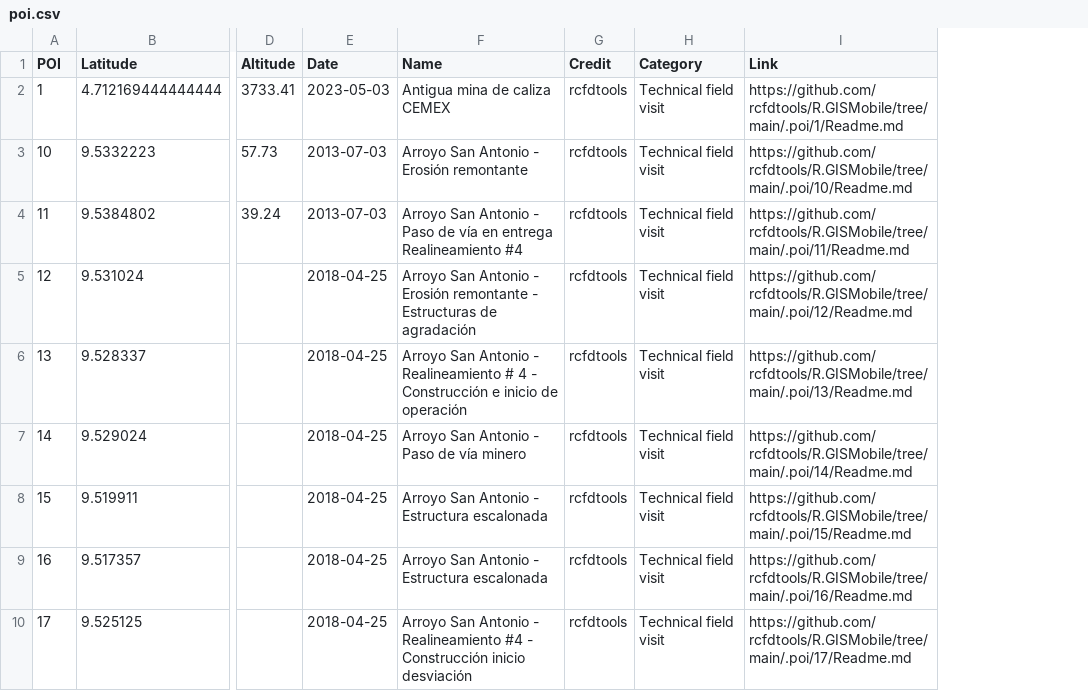
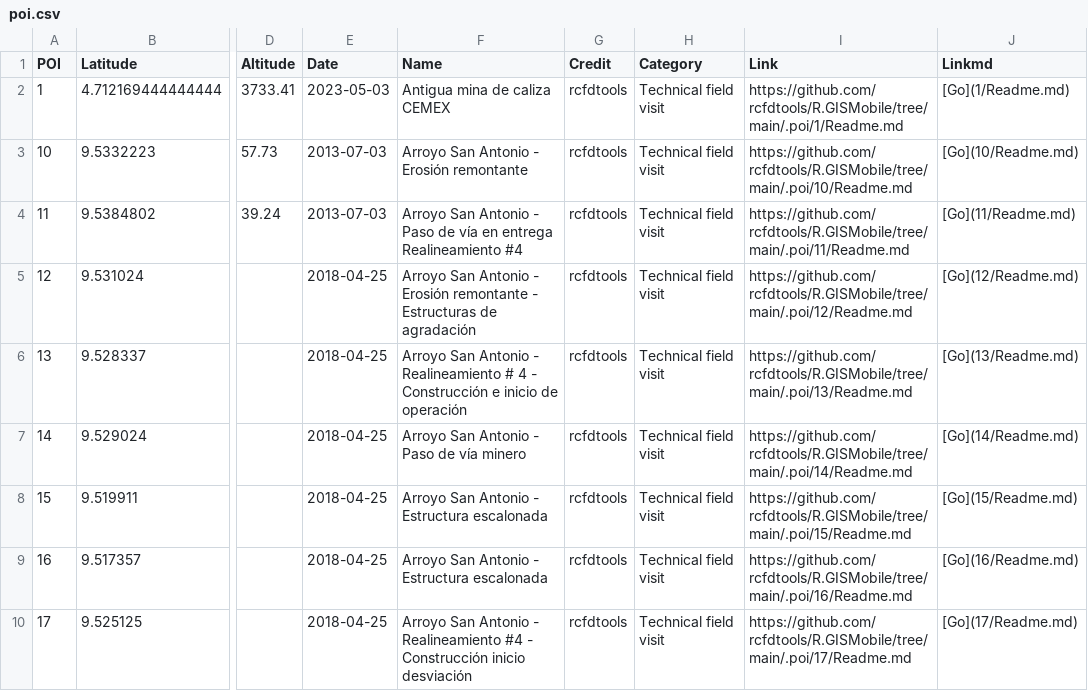
Before and after one commit to rcfdtools/R.GISMobile, a CSV file: .poi/poi.csv, drawn as a sheet; only a part is shown, gaps mark what is left out; the diff names each change by its address in the sheet, - before the commit and + after, or states it on an @@ line.

```diff
--- a/.poi/poi.csv
+++ b/.poi/poi.csv
+column J (Linkmd), rows 2-10: [Go](1/Readme.md) | [Go](10/Readme.md) | [Go](11/Readme.md) | [Go](12/Readme.md) | [Go](13/Readme.md) | [Go](14/Readme.md) | [Go](15/Readme.md) | [Go](16/Readme.md) | [Go](17/Readme.md)
```
Also changed, not shown: 3 other files.
